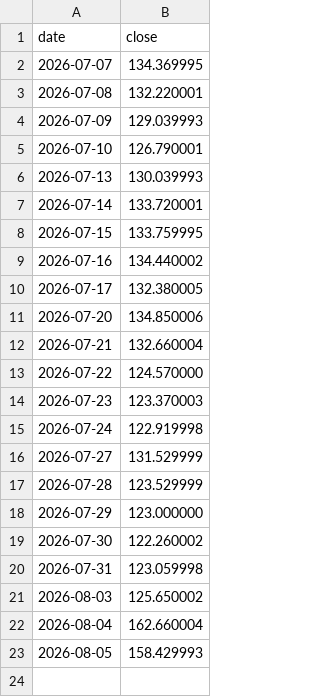
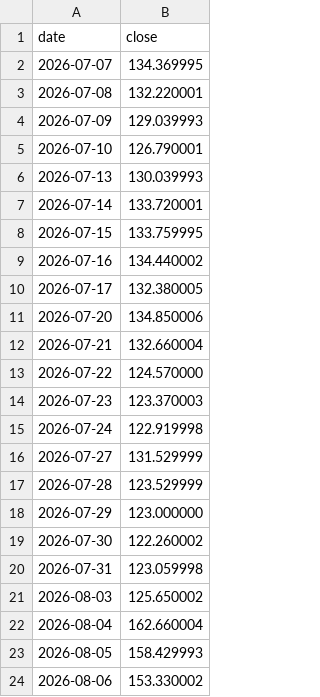
Before and after one commit to anamcarretero/trade-arena, a CSV file: data/prices/PLTR.csv, drawn as a sheet; the diff names each change by its address in the sheet, - before the commit and + after, or states it on an @@ line.

```diff
--- a/data/prices/PLTR.csv
+++ b/data/prices/PLTR.csv
+row 24: 2026-08-06 | 153.330002
```
Also changed, not shown: data/prices/ASML.csv, data/prices/META.csv, 10 other files.
